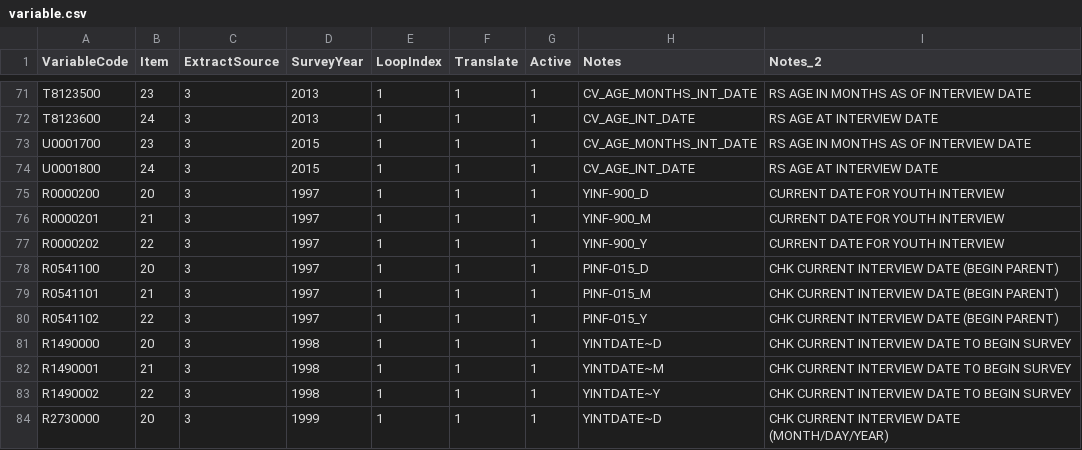
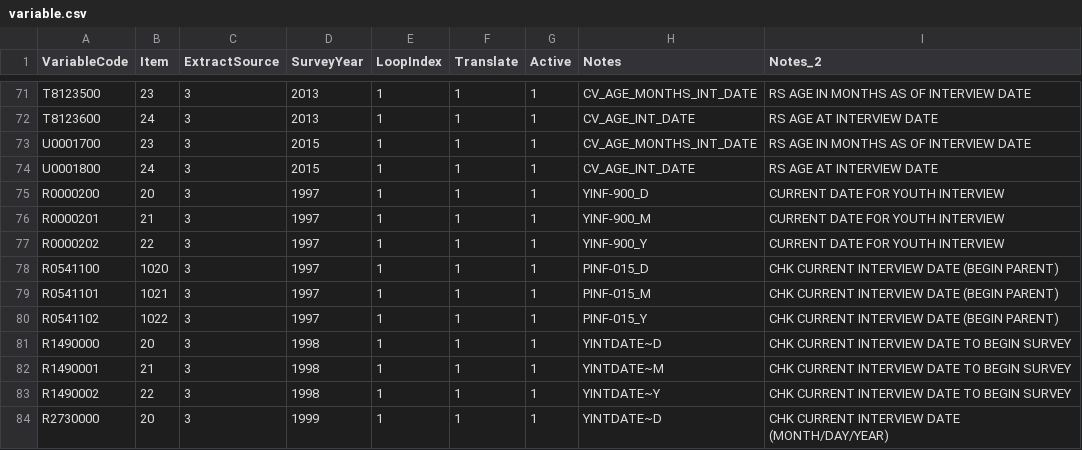
Before and after one commit to nlsy-links/nlsy-links-determination-2017, a CSV file: data-public/metadata/tables-97/variable.csv, drawn as a sheet; only a part is shown, gaps mark what is left out.

```diff
--- a/data-public/metadata/tables-97/variable.csv
+++ b/data-public/metadata/tables-97/variable.csv
@@ -77,5 +77,5 @@ R0000201,21,3,1997,1,1,1,YINF-900_M,CURRENT DATE FOR YOUTH INTERVIEW
 R0000202,22,3,1997,1,1,1,YINF-900_Y,CURRENT DATE FOR YOUTH INTERVIEW
-R0541100,20,3,1997,1,1,1,PINF-015_D,CHK CURRENT INTERVIEW DATE (BEGIN PARENT)
-R0541101,21,3,1997,1,1,1,PINF-015_M,CHK CURRENT INTERVIEW DATE (BEGIN PARENT)
-R0541102,22,3,1997,1,1,1,PINF-015_Y,CHK CURRENT INTERVIEW DATE (BEGIN PARENT)
+R0541100,1020,3,1997,1,1,1,PINF-015_D,CHK CURRENT INTERVIEW DATE (BEGIN PARENT)
+R0541101,1021,3,1997,1,1,1,PINF-015_M,CHK CURRENT INTERVIEW DATE (BEGIN PARENT)
+R0541102,1022,3,1997,1,1,1,PINF-015_Y,CHK CURRENT INTERVIEW DATE (BEGIN PARENT)
 R1490000,20,3,1998,1,1,1,YINTDATE~D,CHK CURRENT INTERVIEW DATE TO BEGIN SURVEY
```
Also changed, not shown: data-public/metadata/tables-97/item.csv, 7 other files.
